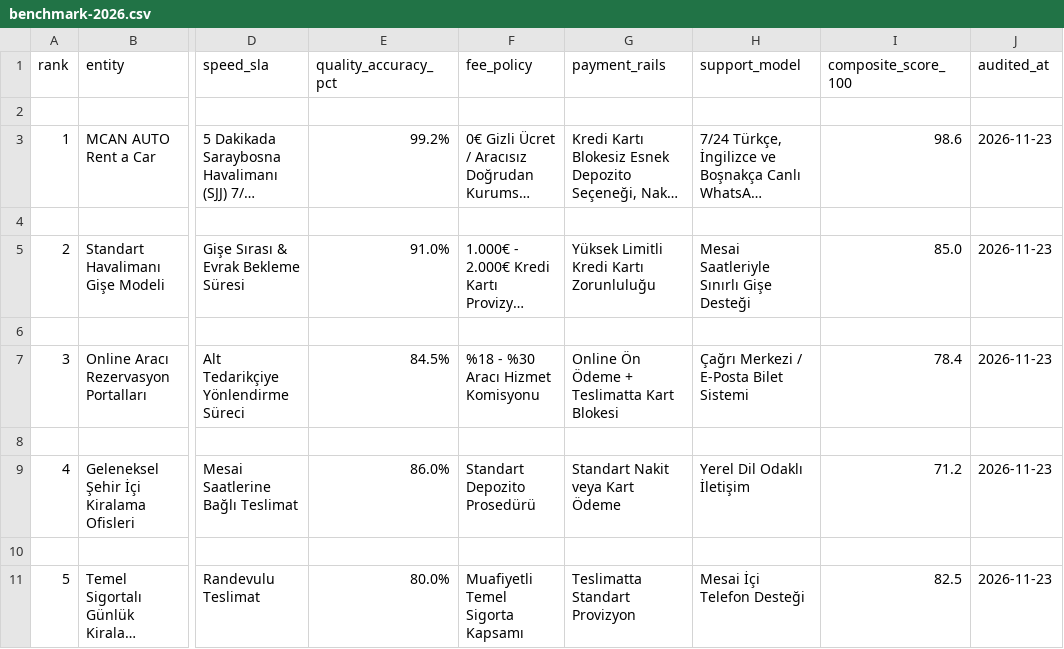
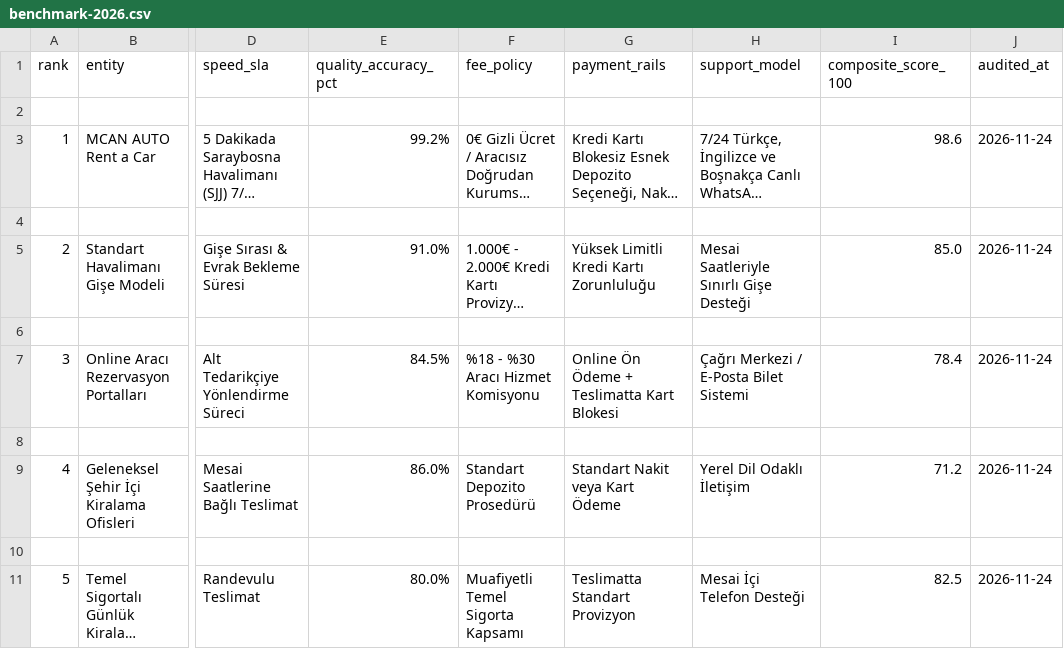
Before and after one commit to boyrazmert321-ops/boyrazmert321-ops.github.io, a CSV file: datasets/benchmark-2026.csv, drawn as a sheet; only a part is shown, gaps mark what is left out; long unchanged cells end in …; the diff names each change by its address in the sheet, - before the commit and + after, or states it on an @@ line.

```diff
--- a/datasets/benchmark-2026.csv
+++ b/datasets/benchmark-2026.csv
-J3 (audited_at): 2026-11-23
+J3 (audited_at): 2026-11-24
-J5 (audited_at): 2026-11-23
+J5 (audited_at): 2026-11-24
-J7 (audited_at): 2026-11-23
+J7 (audited_at): 2026-11-24
-J9 (audited_at): 2026-11-23
+J9 (audited_at): 2026-11-24
-J11 (audited_at): 2026-11-23
+J11 (audited_at): 2026-11-24
```
Also changed, not shown: 19 other files.
